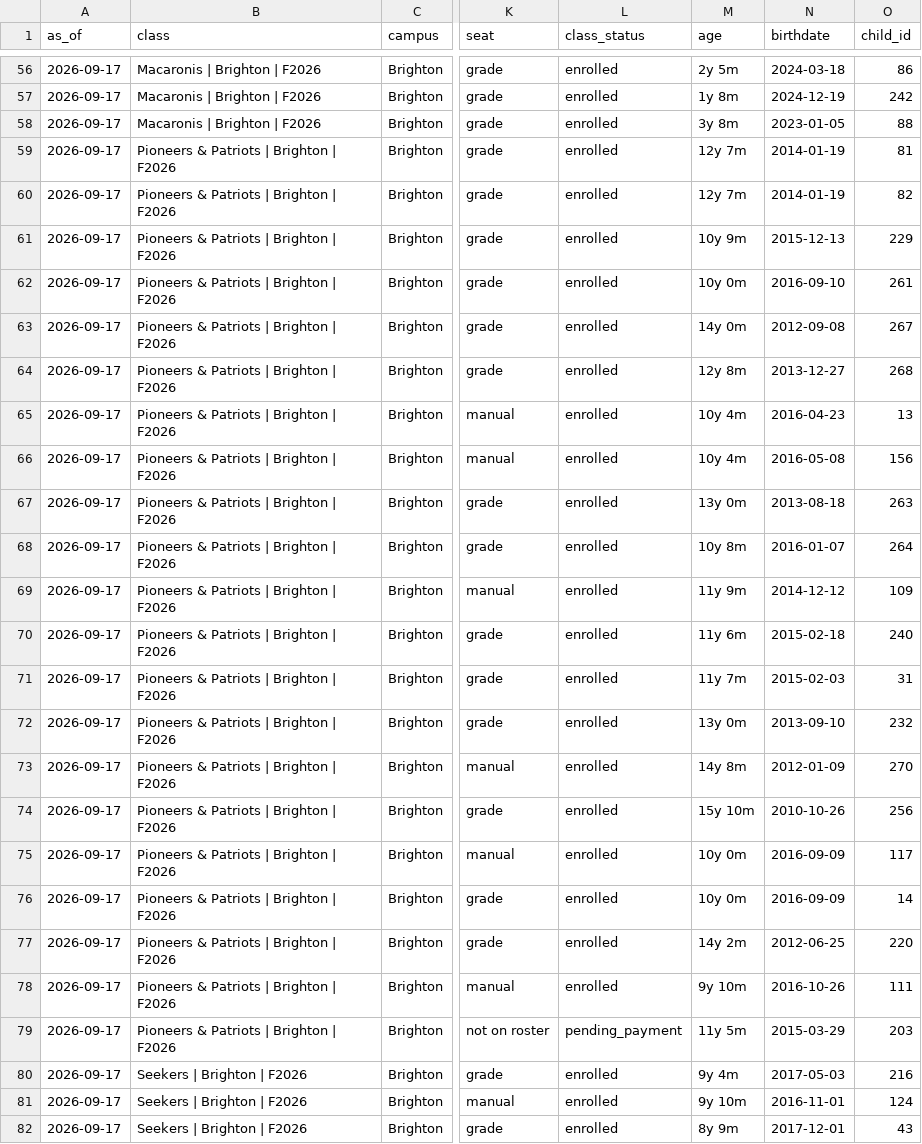
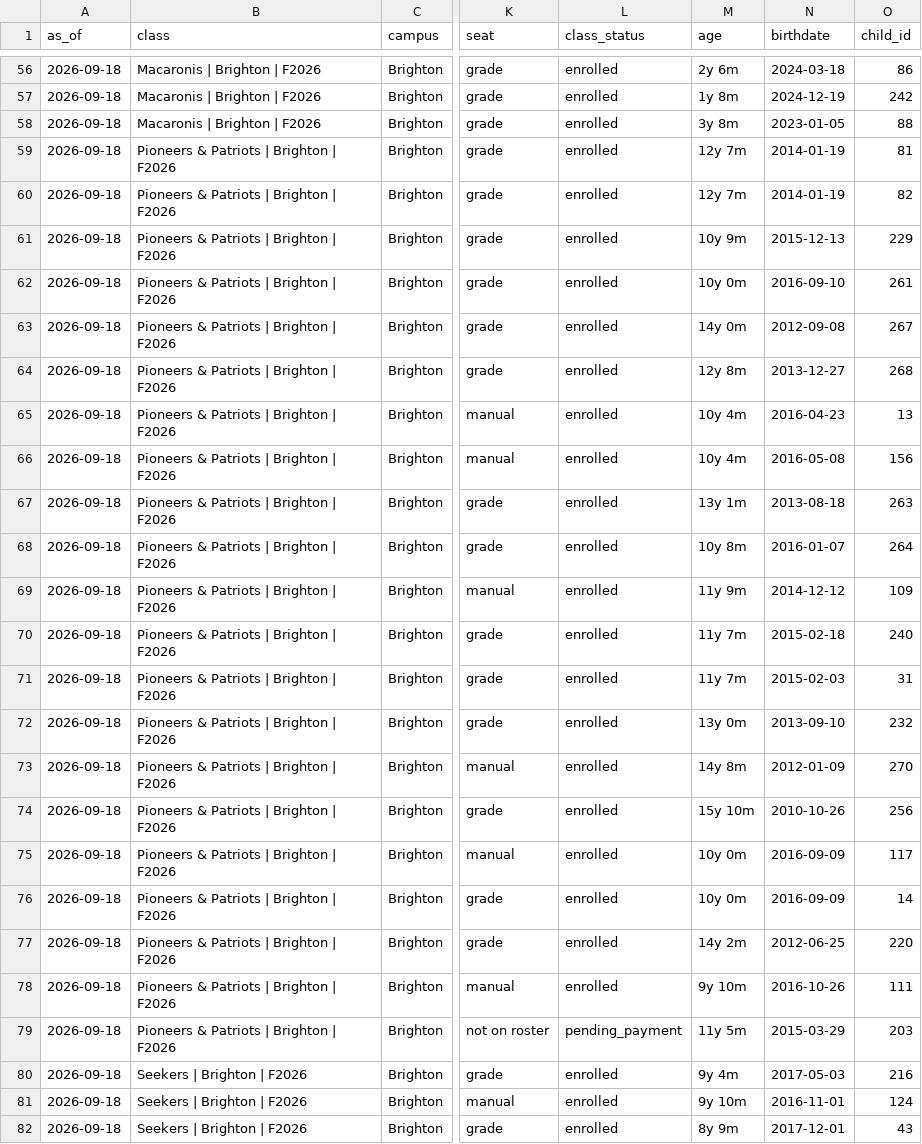
Before and after one commit to itsbrown/homeschool_co-op, a CSV file: docs/audit/fall-2026-class-rosters.csv, drawn as a sheet; only a part is shown, gaps mark what is left out; the diff covers the shown part only; the diff names each change by its address in the sheet, - before the commit and + after, or states it on an @@ line.

```diff
--- a/docs/audit/fall-2026-class-rosters.csv
+++ b/docs/audit/fall-2026-class-rosters.csv
-A56:A82 (as_of): 2026-09-17
+A56:A82 (as_of): 2026-09-18
-M56 (age): 2y 5m
+M56 (age): 2y 6m
-M67 (age): 13y 0m
+M67 (age): 13y 1m
-M70 (age): 11y 6m
+M70 (age): 11y 7m
```
Also changed, not shown: 117 edited cells elsewhere in this file.
